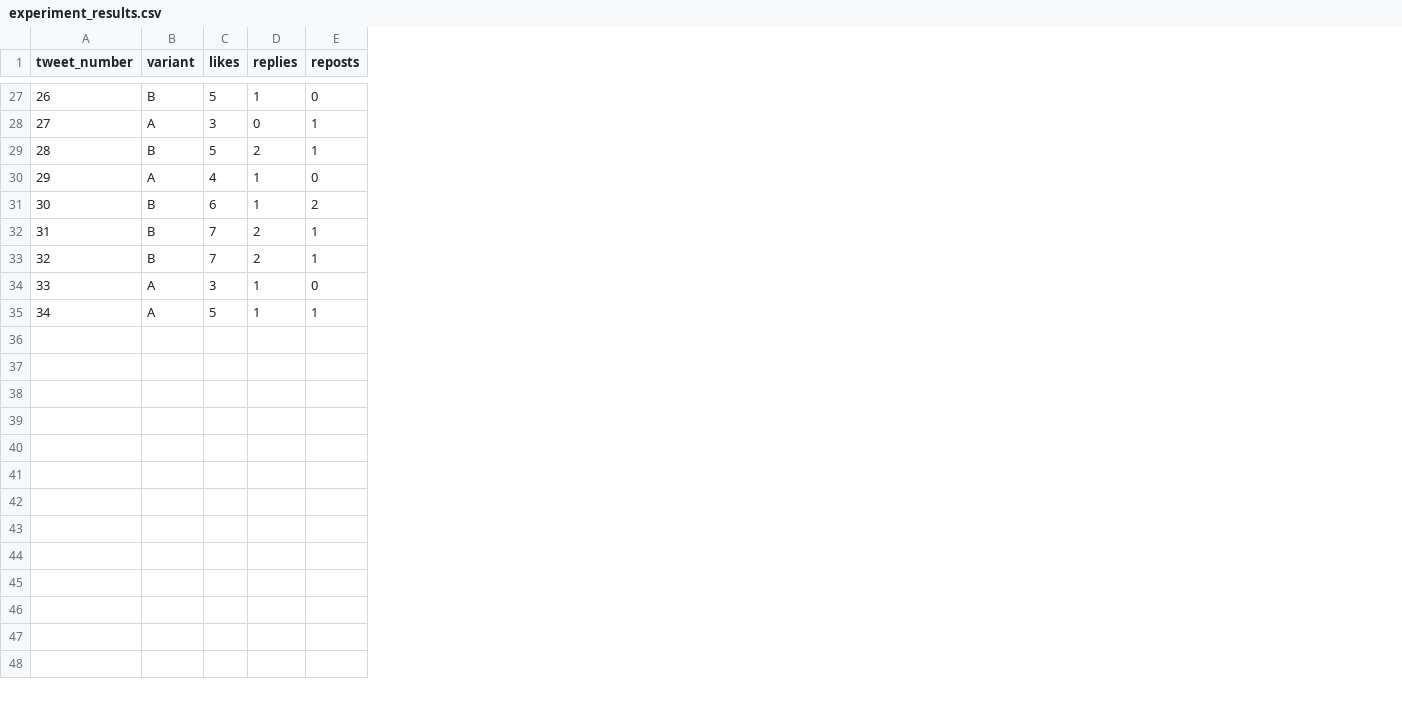
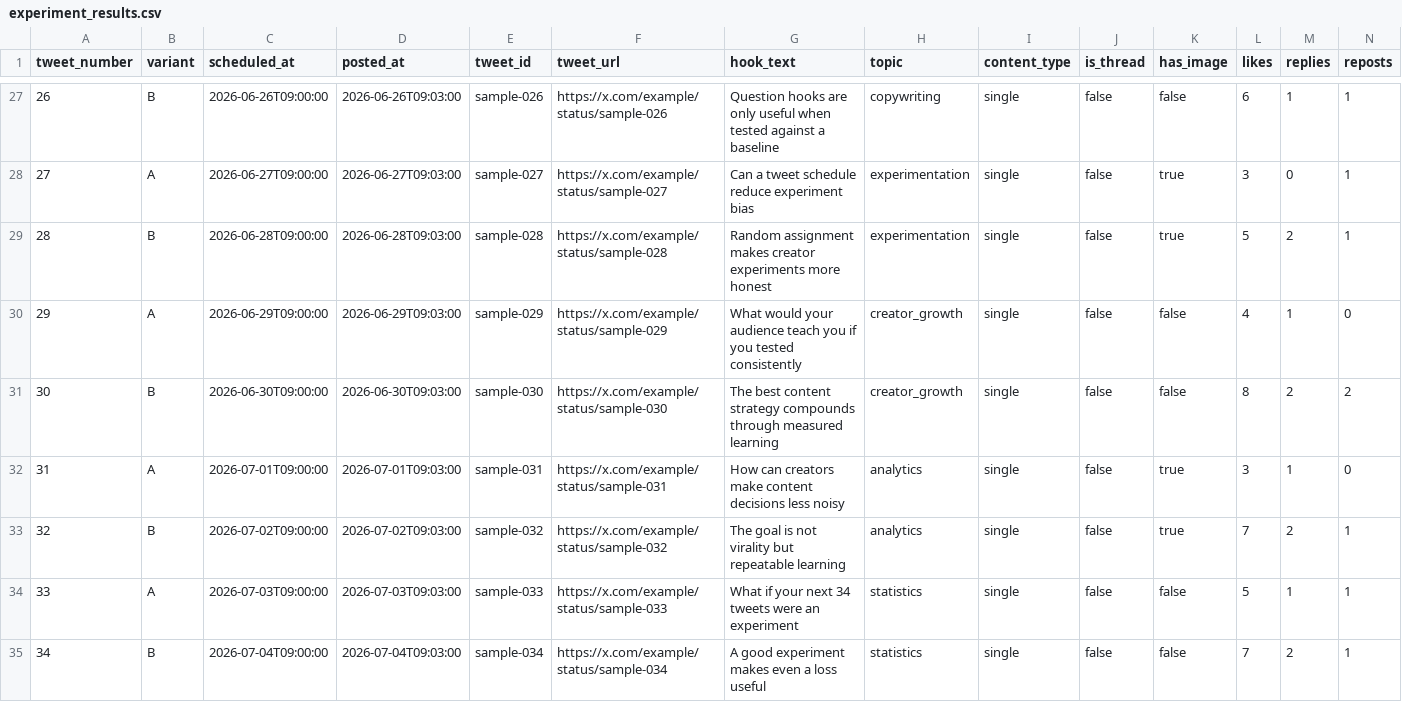
Before and after one commit to Vatsalsrivastava1209/Creator-Experimentation-Toolkit, a CSV file: data/experiment_results.csv, drawn as a sheet; only a part is shown, gaps mark what is left out; addresses are those after the commit; the diff covers the shown part only; the diff names each change by its address in the sheet, - before the commit and + after, or states it on an @@ line.

Commit message:
Upgrade creator experimentation toolkit

```diff
--- a/data/experiment_results.csv
+++ b/data/experiment_results.csv
+column C (scheduled_at), rows 27-35: 2026-06-26T09:00:00 | 2026-06-27T09:00:00 | 2026-06-28T09:00:00 | 2026-06-29T09:00:00 | 2026-06-30T09:00:00 | 2026-07-01T09:00:00 | 2026-07-02T09:00:00 | 2026-07-03T09:00:00 | 2026-07-04T09:00:00
+column D (posted_at), rows 27-35: 2026-06-26T09:03:00 | 2026-06-27T09:03:00 | 2026-06-28T09:03:00 | 2026-06-29T09:03:00 | 2026-06-30T09:03:00 | 2026-07-01T09:03:00 | 2026-07-02T09:03:00 | 2026-07-03T09:03:00 | 2026-07-04T09:03:00
+column E (tweet_id), rows 27-35: sample-026 | sample-027 | sample-028 | sample-029 | sample-030 | sample-031 | sample-032 | sample-033 | sample-034
+column F (tweet_url), rows 27-35: https://x.com/example/status/sample-026 | https://x.com/example/status/sample-027 | https://x.com/example/status/sample-028 | https://x.com/example/status/sample-029 | https://x.com/example/status/sample-030 | https://x.com/example/status/sample-031 | https://x.com/example/status/sample-032 | https://x.com/example/status/sample-033 | https://x.com/example/status/sample-034
+column G (hook_text), rows 27-35: Question hooks are only useful when tested against a baseline | Can a tweet schedule reduce experiment bias | Random assignment makes creator experiments more honest | What would your audience teach you if you tested consistently | The best content strategy compounds through measured learning | How can creators make content decisions less noisy | The goal is not virality but repeatable learning | What if your next 34 tweets were an experiment | A good experiment makes even a loss useful
+column H (topic), rows 27-35: copywriting | experimentation | experimentation | creator_growth | creator_growth | analytics | analytics | statistics | statistics
+column I (content_type), rows 27-35: all single
+column J (is_thread), rows 27-35: all false
+column K (has_image), rows 27-35: false | true | true | false | false | true | true | false | false
-L27 (likes): 5
+L27 (likes): 6
-N27 (reposts): 0
+N27 (reposts): 1
-L31 (likes): 6
+L31 (likes): 8
-M31 (replies): 1
+M31 (replies): 2
-B32 (variant): B
+B32 (variant): A
-L32 (likes): 7
+L32 (likes): 3
-M32 (replies): 2
+M32 (replies): 1
-N32 (reposts): 1
+N32 (reposts): 0
-L34 (likes): 3
+L34 (likes): 5
-N34 (reposts): 0
+N34 (reposts): 1
-B35 (variant): A
+B35 (variant): B
-L35 (likes): 5
+L35 (likes): 7
-M35 (replies): 1
+M35 (replies): 2
```
Also changed, not shown: 59 edited cells elsewhere in this file, 27 other files.
